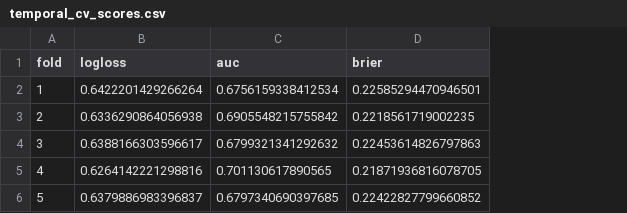
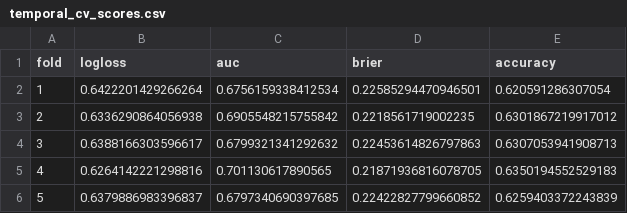
Before and after one commit to MinghanFan/CSML, a CSV file: temporal_cv_scores.csv, drawn as a sheet; the diff names each change by its address in the sheet, - before the commit and + after, or states it on an @@ line.

```diff
--- a/temporal_cv_scores.csv
+++ b/temporal_cv_scores.csv
+column E (accuracy), rows 2-6: 0.620591286307054 | 0.6301867219917012 | 0.6307053941908713 | 0.6350194552529183 | 0.6259403372243839
```
Also changed, not shown: 5 other files.
